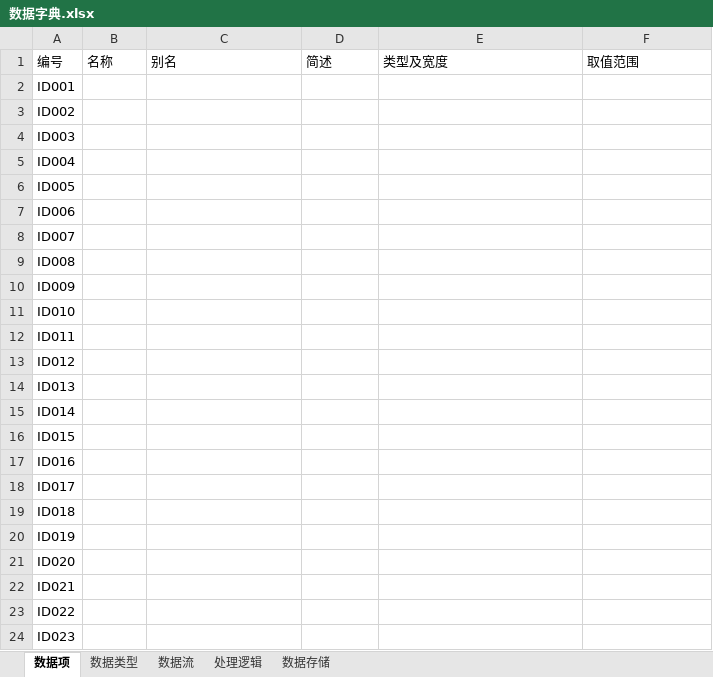
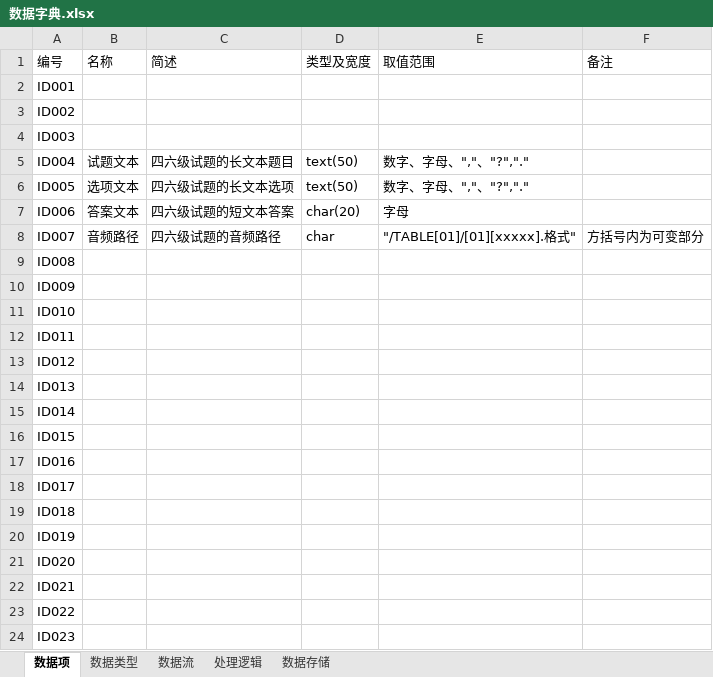
Before and after one commit to Ericgqw/kteam, an Excel workbook: 数据字典.xlsx, sheet 数据项, drawn as a sheet; values as stored, in another font and other column widths than the file's, no borders; the diff names each change by its address in the sheet, - before the commit and + after, or states it on an @@ line.

```diff
--- a/数据字典.xlsx (sheet 数据项)
+++ b/数据字典.xlsx (sheet 数据项)
-C1: 别名
+C1: 简述
-D1: 简述
+D1: 类型及宽度
-E1: 类型及宽度
+E1: 取值范围
-F1: 取值范围
+F1: 备注
-B5 (名称): (empty)
+B5 (名称): 试题文本
-C5 (简述): (empty)
+C5 (简述): 四六级试题的长文本题目
-D5:D6 (类型及宽度): (empty)
+D5:D6 (类型及宽度): text(50)
-E5:E6 (取值范围): (empty)
+E5:E6 (取值范围): 数字、字母、","、"?","."
-B6 (名称): (empty)
+B6 (名称): 选项文本
-C6 (简述): (empty)
+C6 (简述): 四六级试题的长文本选项
-B7 (名称): (empty)
+B7 (名称): 答案文本
-C7 (简述): (empty)
+C7 (简述): 四六级试题的短文本答案
-D7 (类型及宽度): (empty)
+D7 (类型及宽度): char(20)
-E7 (取值范围): (empty)
+E7 (取值范围): 字母
-B8 (名称): (empty)
+B8 (名称): 音频路径
-C8 (简述): (empty)
+C8 (简述): 四六级试题的音频路径
-D8 (类型及宽度): (empty)
+D8 (类型及宽度): char
-E8 (取值范围): (empty)
+E8 (取值范围): "/TABLE[01]/[01][xxxxx].格式"
-F8 (备注): (empty)
+F8 (备注): 方括号内为可变部分
```
Also changed, not shown: sheet 数据存储, sheet 数据类型.
